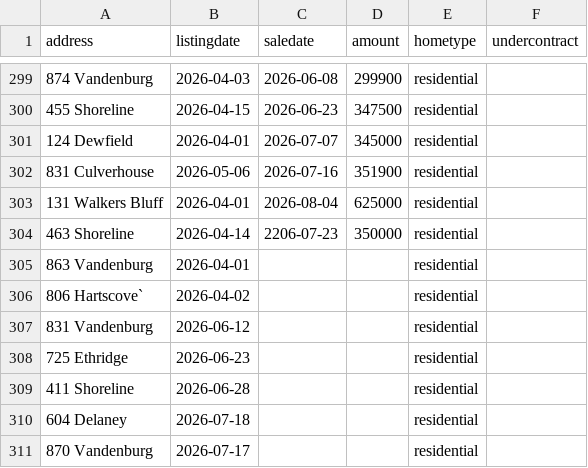
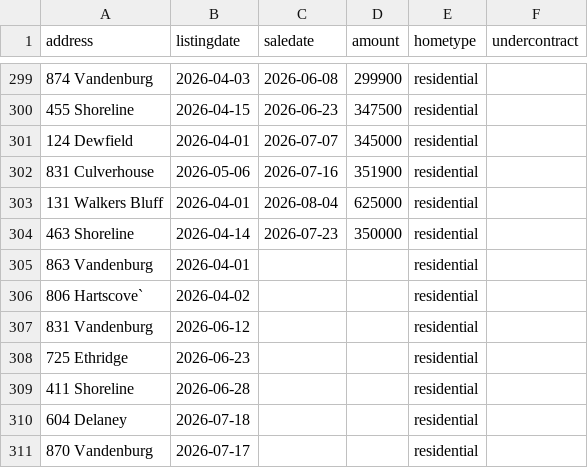
Before and after one commit to robhanssen/glenlake-homesales, a CSV file: sources/homesalesdata-source.csv, drawn as a sheet; only a part is shown, gaps mark what is left out.

Commit message:
correction

```diff
--- a/sources/homesalesdata-source.csv
+++ b/sources/homesalesdata-source.csv
@@ -303,3 +303,3 @@
 131 Walkers Bluff,2026-04-01,2026-08-04,625000,residential,
-463 Shoreline,2026-04-14,2206-07-23,350000,residential,
+463 Shoreline,2026-04-14,2026-07-23,350000,residential,
 863 Vandenburg,2026-04-01,,,residential,
```
